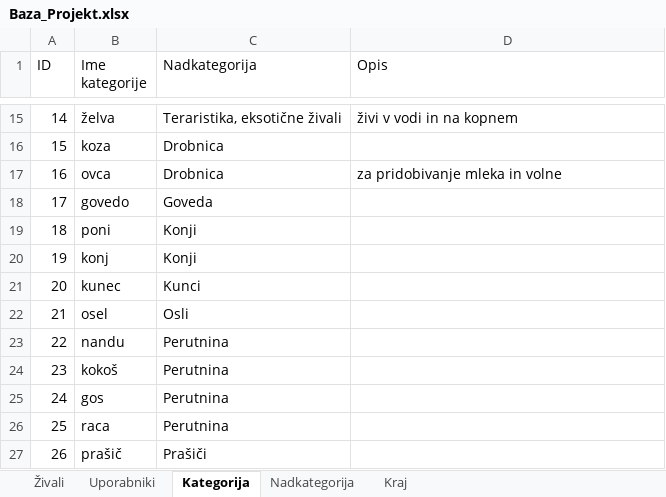
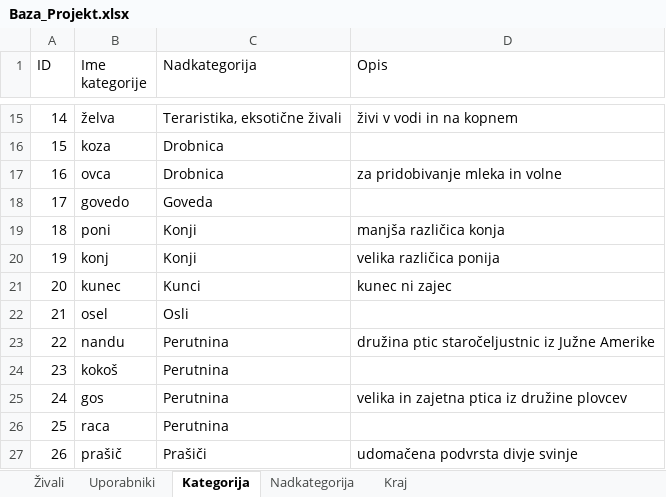
Before and after one commit to mancafifnja/Projekt_OPB, an Excel workbook: Baza_Projekt.xlsx, sheet Kategorija, drawn as a sheet; only a part is shown, gaps mark what is left out; values as stored, in another font and other column widths than the file's, no borders; the diff names each change by its address in the sheet, - before the commit and + after, or states it on an @@ line.

Commit message:
Podatki koncani

```diff
--- a/Baza_Projekt.xlsx (sheet Kategorija)
+++ b/Baza_Projekt.xlsx (sheet Kategorija)
-D19 (Opis): (empty)
+D19 (Opis): manjša različica konja
-D20 (Opis): (empty)
+D20 (Opis): velika različica ponija
-D21 (Opis): (empty)
+D21 (Opis): kunec ni zajec
-D23 (Opis): (empty)
+D23 (Opis): družina ptic staročeljustnic iz Južne Amerike
-D25 (Opis): (empty)
+D25 (Opis): velika in zajetna ptica iz družine plovcev
-D27 (Opis): (empty)
+D27 (Opis): udomačena podvrsta divje svinje
```
Also changed, not shown: sheet Nadkategorija.
